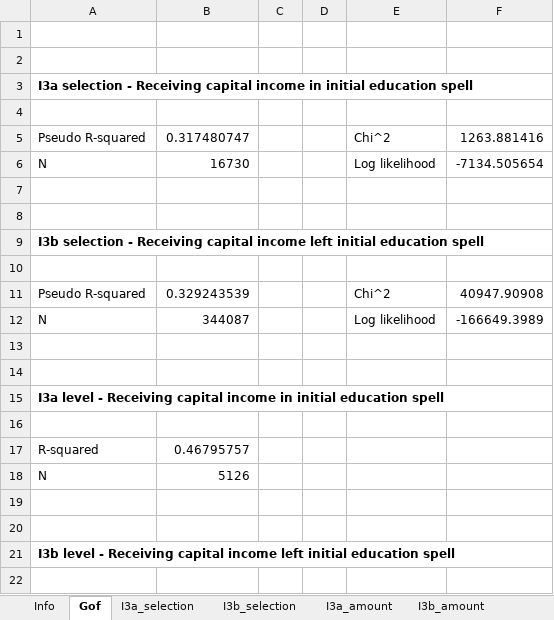
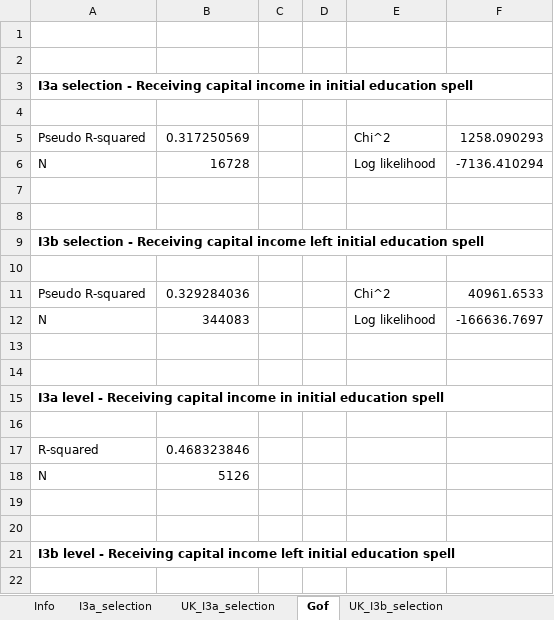
Before and after one commit to centreformicrosimulation/SimPaths, an Excel workbook: input/reg_income.xlsx, sheet Gof, drawn as a sheet; only a part is shown; values as stored, in another font and other column widths than the file's, no borders; the diff covers the shown part only; the diff names each change by its address in the sheet, - before the commit and + after, or states it on an @@ line.

Commit message:
Revised estimates&initial populations
Changed  reg_ files, by renaming sheets' names using the country prefix (UK_) & fixed a typo in reg_fertility file.
Also added spousal health characteristics to the initial populations.

```diff
--- a/input/reg_income.xlsx (sheet Gof)
+++ b/input/reg_income.xlsx (sheet Gof)
-sheet tab: I3a_amount
+sheet tab: UK_I3b_selection
-sheet tab: I3b_selection
+sheet tab: UK_I3a_selection
@@ sheet tab order changed: Info | I3a_selection | UK_I3a_selection | Gof | UK_I3b_selection @@
-B5: 0.317480747
+B5: 0.317250569
-F5: 1263.881416
+F5: 1258.090293
-B6: 16730
+B6: 16728
-F6: -7134.505654
+F6: -7136.410294
-B11: 0.329243539
+B11: 0.329284036
-F11: 40947.90908
+F11: 40961.6533
-B12: 344087
+B12: 344083
-F12: -166649.3989
+F12: -166636.7697
-B17: 0.46795757
+B17: 0.468323846
```
Also changed, not shown: 7 edited cells elsewhere in this sheet, sheet UK_I3b_amount, sheet UK_I3b_selection, sheet UK_I3a_amount, sheet UK_I4b_amount, sheet UK_I5a_selection, sheet I3a_selection, other sheet tabs, input/reg_employmentSelection.xlsx, input/reg_fertility.xlsx, 20 other files.
